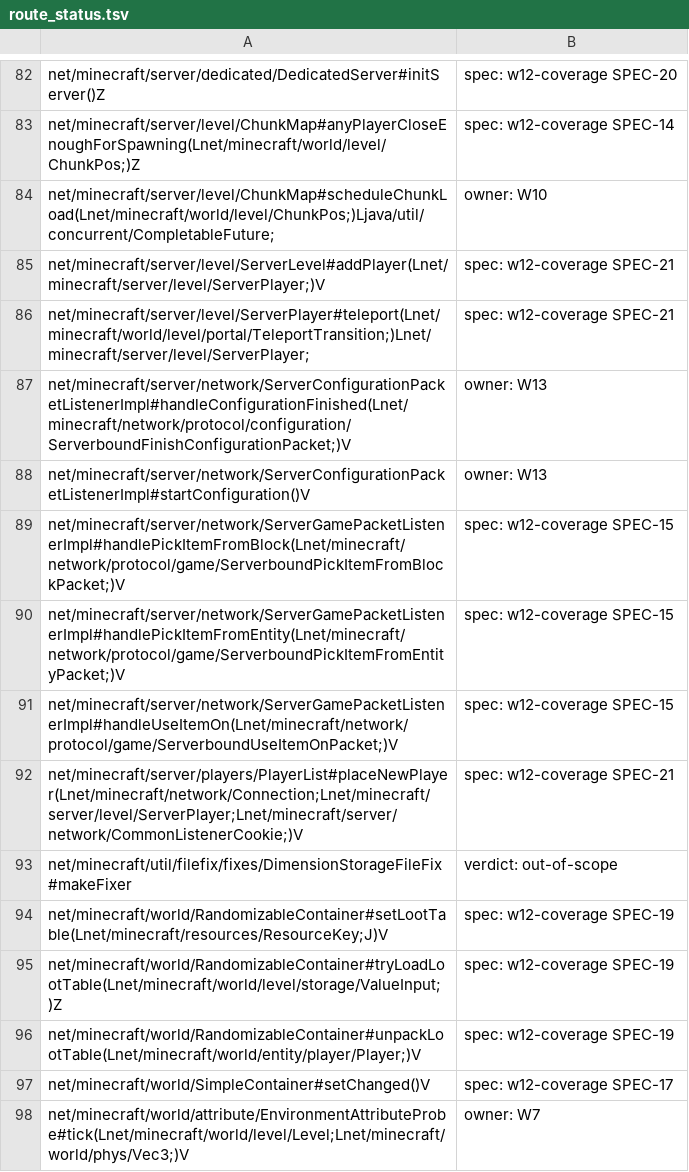
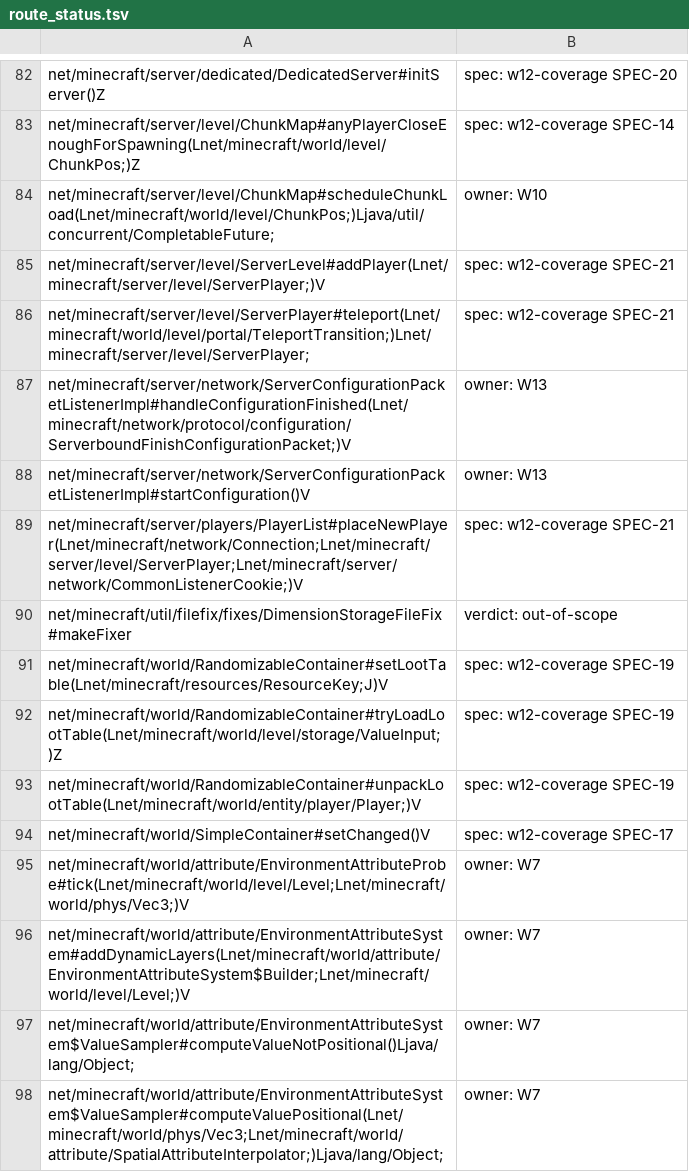
Before and after one commit to UMCEKO/horizon, a TSV file: mods/horizon/src/java-mods-host/boot/res/route_status.tsv, drawn as a sheet; only a part is shown, gaps mark what is left out; the shorter side is filled out with more unchanged rows; the diff names each change by its address in the sheet, - before the commit and + after, or states it on an @@ line.

```diff
--- a/mods/horizon/src/java-mods-host/boot/res/route_status.tsv
+++ b/mods/horizon/src/java-mods-host/boot/res/route_status.tsv
-row 89: net/minecraft/server/network/ServerGamePacketListenerImpl#handlePickItemFromBlock(Lnet/minecraft/network/protocol/game/ServerboundPickItemFromBlockPacket;)V | spec: w12-coverage SPEC-15
-row 90: net/minecraft/server/network/ServerGamePacketListenerImpl#handlePickItemFromEntity(Lnet/minecraft/network/protocol/game/ServerboundPickItemFromEntityPacket;)V | spec: w12-coverage SPEC-15
-row 91: net/minecraft/server/network/ServerGamePacketListenerImpl#handleUseItemOn(Lnet/minecraft/network/protocol/game/ServerboundUseItemOnPacket;)V | spec: w12-coverage SPEC-15
```
Also changed, not shown: mods/horizon/src/java-mods-host/boot/res/route_gates.tsv, tools/java_routing/deferred.tsv, 21 other files.
